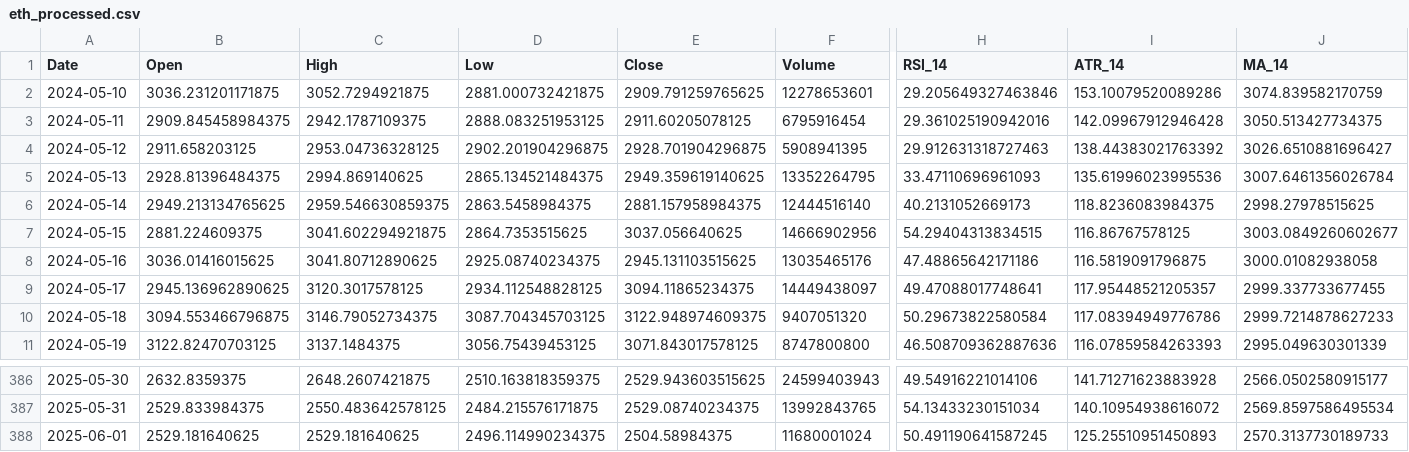
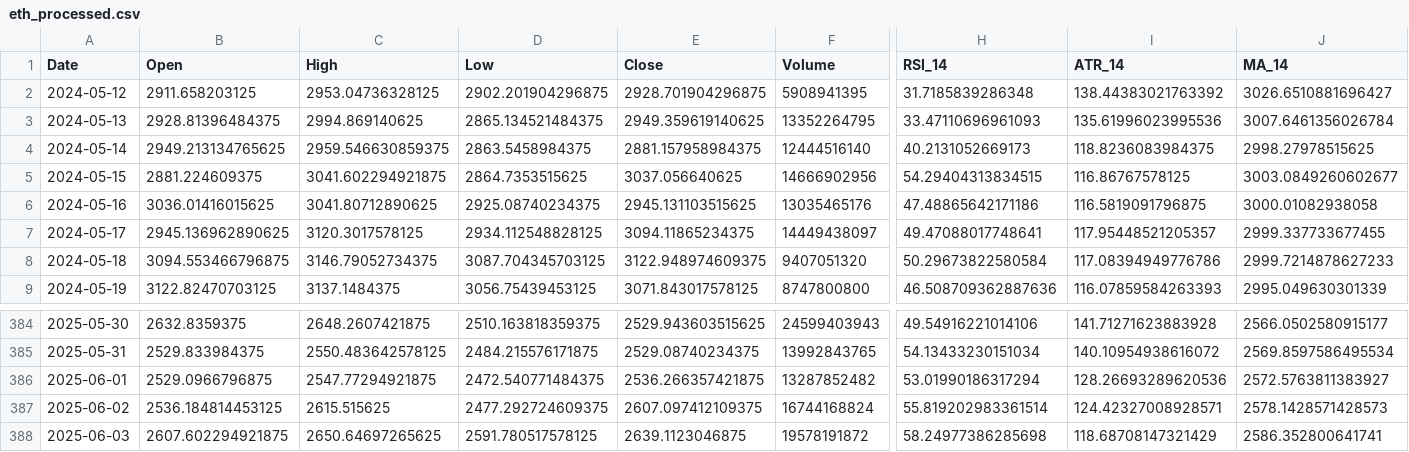
Before and after one commit to SintaNastalia/crypto-prediction, a CSV file: 1_data_realtime/processed/eth_processed.csv, drawn as a sheet; only a part is shown, gaps mark what is left out; removed rows and columns are numbered as before the commit, all else as after; rows hold the shown columns only; the diff names each change by its address in the sheet, - before the commit and + after, or states it on an @@ line.

```diff
--- a/1_data_realtime/processed/eth_processed.csv
+++ b/1_data_realtime/processed/eth_processed.csv
-row 2: 2024-05-10 | 3036.231201171875 | 3052.7294921875 | 2881.000732421875 | 2909.791259765625 | 12278653601 | 29.205649327463846 | 153.10079520089286 | 3074.839582170759
-row 3: 2024-05-11 | 2909.845458984375 | 2942.1787109375 | 2888.083251953125 | 2911.60205078125 | 6795916454 | 29.361025190942016 | 142.09967912946428 | 3050.513427734375
-H2 (RSI_14): 29.912631318727463
+H2 (RSI_14): 31.7185839286348
-B386 (Open): 2529.181640625
+B386 (Open): 2529.0966796875
-C386 (High): 2529.181640625
+C386 (High): 2547.77294921875
-D386 (Low): 2496.114990234375
+D386 (Low): 2472.540771484375
-E386 (Close): 2504.58984375
+E386 (Close): 2536.266357421875
-F386 (Volume): 11680001024
+F386 (Volume): 13287852482
-H386 (RSI_14): 50.491190641587245
+H386 (RSI_14): 53.01990186317294
-I386 (ATR_14): 125.25510951450893
+I386 (ATR_14): 128.26693289620536
-J386 (MA_14): 2570.3137730189733
+J386 (MA_14): 2572.5763811383927
+row 387: 2025-06-02 | 2536.184814453125 | 2615.515625 | 2477.292724609375 | 2607.097412109375 | 16744168824 | 55.819202983361514 | 124.42327008928571 | 2578.1428571428573
+row 388: 2025-06-03 | 2607.602294921875 | 2650.64697265625 | 2591.780517578125 | 2639.1123046875 | 19578191872 | 58.24977386285698 | 118.68708147321429 | 2586.352800641741
```
Also changed, not shown: 1_data_realtime/fgi/fgi.csv, 1_data_realtime/historical/ada.csv, 6 other files.
